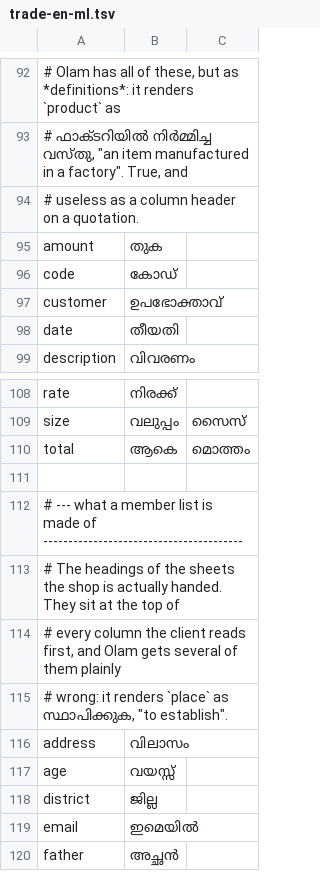
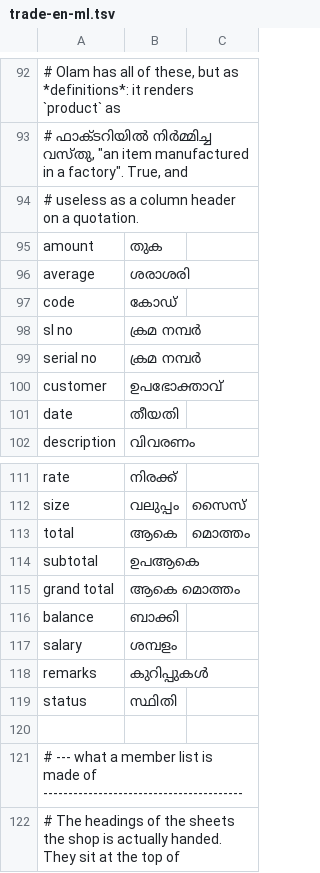
Before and after one commit to Abhi-desig/FG_tool, a TSV file: data/dictionary/trade-en-ml.tsv, drawn as a sheet; only a part is shown, gaps mark what is left out; the shorter side is filled out with more unchanged rows; the diff covers the shown part only; the diff names each change by its address in the sheet, - before the commit and + after, or states it on an @@ line.

```diff
--- a/data/dictionary/trade-en-ml.tsv
+++ b/data/dictionary/trade-en-ml.tsv
+row 96: average | ശരാശരി
+row 98: sl no | ക്രമ നമ്പർ
+row 99: serial no | ക്രമ നമ്പർ
+row 114: subtotal | ഉപആകെ
+row 115: grand total | ആകെ മൊത്തം
+row 116: balance | ബാക്കി
+row 117: salary | ശമ്പളം
+row 118: remarks | കുറിപ്പുകൾ
+row 119: status | സ്ഥിതി
```
Also changed, not shown: 45 added rows elsewhere in this file, 29 other files.
